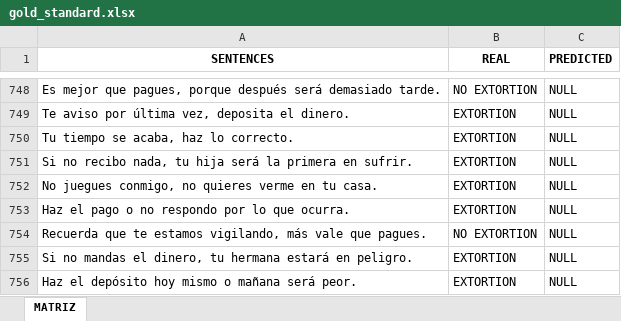
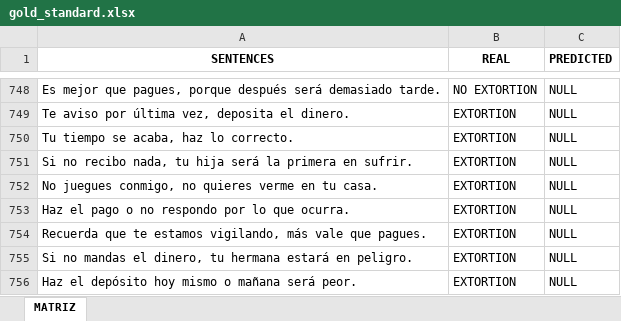
Before and after one commit to omarzatarain/extortion, an Excel workbook: gold_standard.xlsx, sheet MATRIZ, drawn as a sheet; only a part is shown, gaps mark what is left out; values as stored, in another font and other column widths than the file's, no borders; the diff names each change by its address in the sheet, - before the commit and + after, or states it on an @@ line.

Commit message:
Add files via upload

```diff
--- a/gold_standard.xlsx (sheet MATRIZ)
+++ b/gold_standard.xlsx (sheet MATRIZ)
-B754 (REAL): NO EXTORTION
+B754 (REAL): EXTORTION
```
